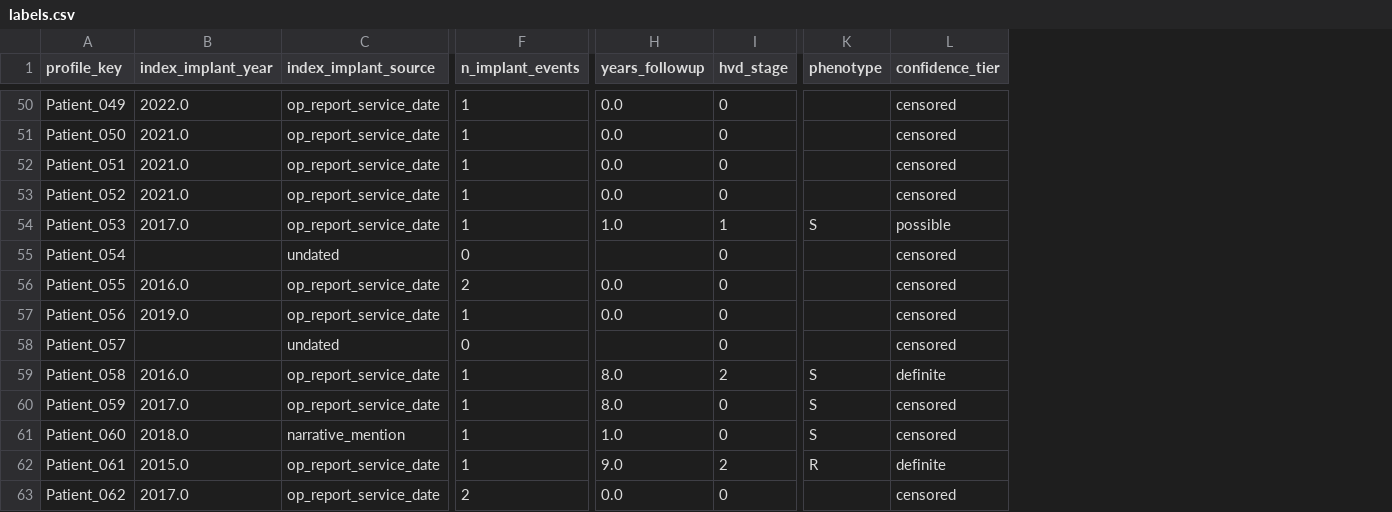
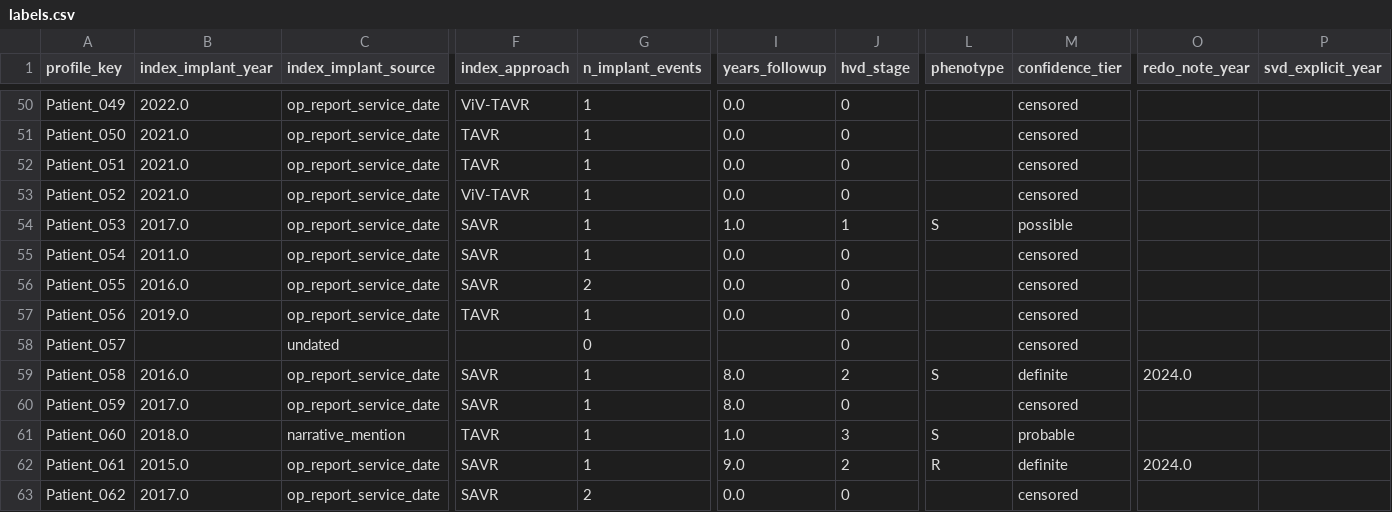
Before and after one commit to angelikisa/dyania, a CSV file: labels.csv, drawn as a sheet; only a part is shown, gaps mark what is left out; addresses are those after the commit; the diff covers the shown part only; the diff names each change by its address in the sheet, - before the commit and + after, or states it on an @@ line.

```diff
--- a/labels.csv
+++ b/labels.csv
+column F (index_approach), rows 50-63: ViV-TAVR | TAVR | TAVR | ViV-TAVR | SAVR | SAVR | SAVR | TAVR |  | SAVR | SAVR | TAVR | SAVR | SAVR
+column O (redo_note_year), rows 59-62: 2024.0 |  |  | 2024.0
+column P (svd_explicit_year), empty
-B55 (index_implant_year): (empty)
+B55 (index_implant_year): 2011.0
-C55 (index_implant_source): undated
+C55 (index_implant_source): op_report_service_date
-G55 (n_implant_events): 0
+G55 (n_implant_events): 1
-I55 (years_followup): (empty)
+I55 (years_followup): 0.0
-L60 (phenotype): S
+L60 (phenotype): (empty)
-J61 (hvd_stage): 0
+J61 (hvd_stage): 3
-M61 (confidence_tier): censored
+M61 (confidence_tier): probable
```
Also changed, not shown: 95 edited cells elsewhere in this file, notes_audit.csv, 45 other files.
